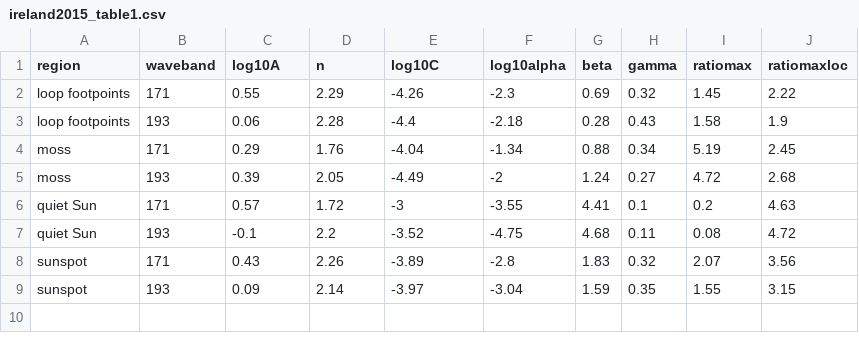
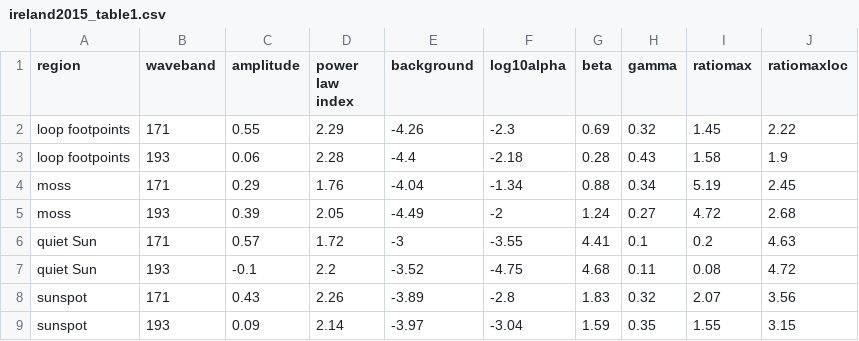
Before and after one commit to wafels/rednoise, a CSV file: dat/ireland2015_table1.csv, drawn as a sheet.

Commit message:
added in the Ireland et al 2015 values

```diff
--- a/dat/ireland2015_table1.csv
+++ b/dat/ireland2015_table1.csv
@@ -1,2 +1,2 @@
-region,waveband,log10A,n,log10C,log10alpha,beta,gamma,ratiomax,ratiomaxloc
+region,waveband,amplitude,power law index,background,log10alpha,beta,gamma,ratiomax,ratiomaxloc
 loop footpoints,171,0.55,2.29,-4.26,-2.3,0.69,0.32,1.45,2.22
```
Also changed, not shown: 2 other files.
